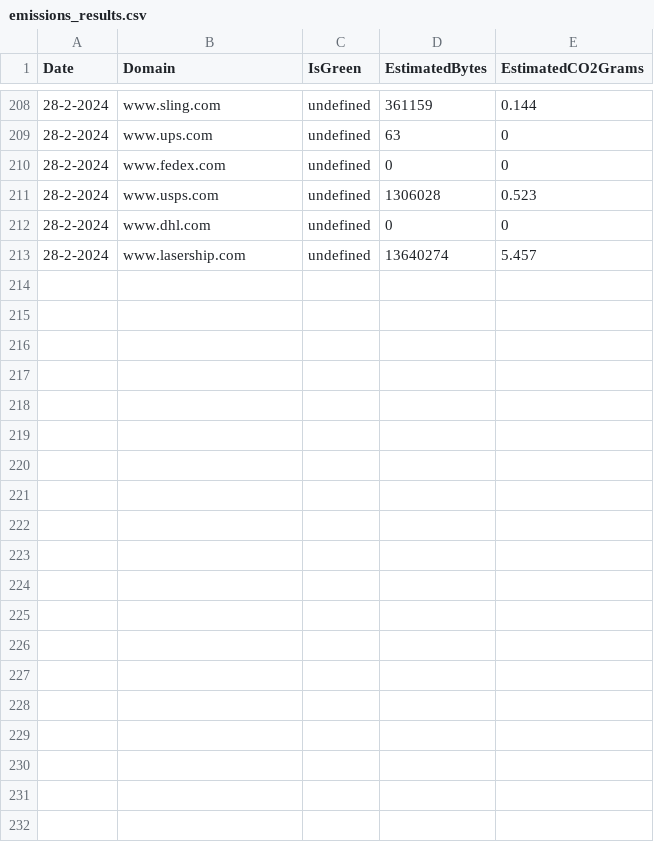
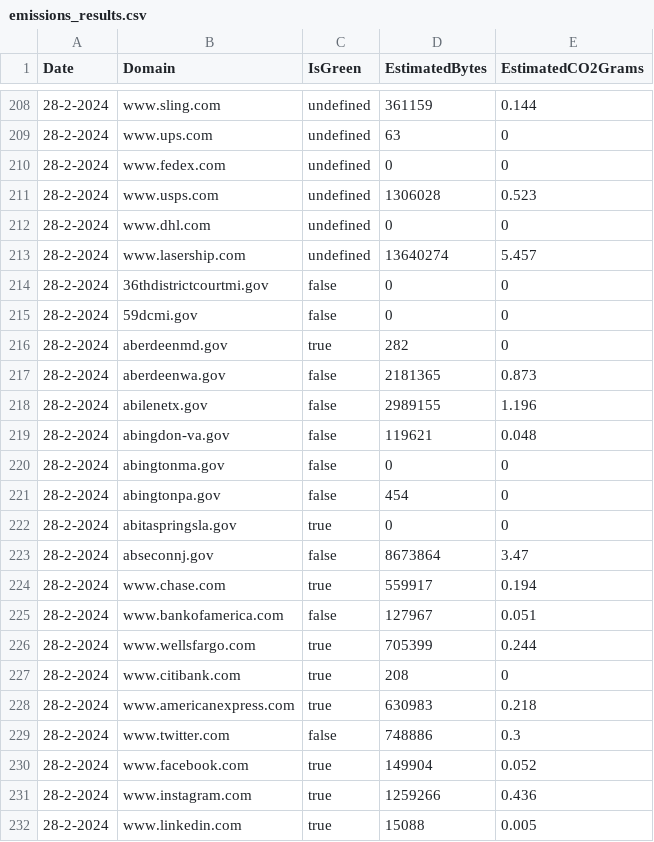
Before and after one commit to ctrimm/co2-emission-tracker, a CSV file: src/content/emissions_results.csv, drawn as a sheet; only a part is shown, gaps mark what is left out; the diff covers the shown part only.

```diff
--- a/src/content/emissions_results.csv
+++ b/src/content/emissions_results.csv
@@ -213 +213,20 @@ Date,Domain,IsGreen,EstimatedBytes,EstimatedCO2Grams
 28-2-2024,www.lasership.com,undefined,13640274,5.457
+28-2-2024,36thdistrictcourtmi.gov,false,0,0
+28-2-2024,59dcmi.gov,false,0,0
+28-2-2024,aberdeenmd.gov,true,282,0
+28-2-2024,aberdeenwa.gov,false,2181365,0.873
+28-2-2024,abilenetx.gov,false,2989155,1.196
+28-2-2024,abingdon-va.gov,false,119621,0.048
+28-2-2024,abingtonma.gov,false,0,0
+28-2-2024,abingtonpa.gov,false,454,0
+28-2-2024,abitaspringsla.gov,true,0,0
+28-2-2024,abseconnj.gov,false,8673864,3.47
+28-2-2024,www.chase.com,true,559917,0.194
+28-2-2024,www.bankofamerica.com,false,127967,0.051
+28-2-2024,www.wellsfargo.com,true,705399,0.244
+28-2-2024,www.citibank.com,true,208,0
+28-2-2024,www.americanexpress.com,true,630983,0.218
+28-2-2024,www.twitter.com,false,748886,0.3
+28-2-2024,www.facebook.com,true,149904,0.052
+28-2-2024,www.instagram.com,true,1259266,0.436
+28-2-2024,www.linkedin.com,true,15088,0.005
```
Also changed, not shown: 21 added rows elsewhere in this file, 3 other files.
